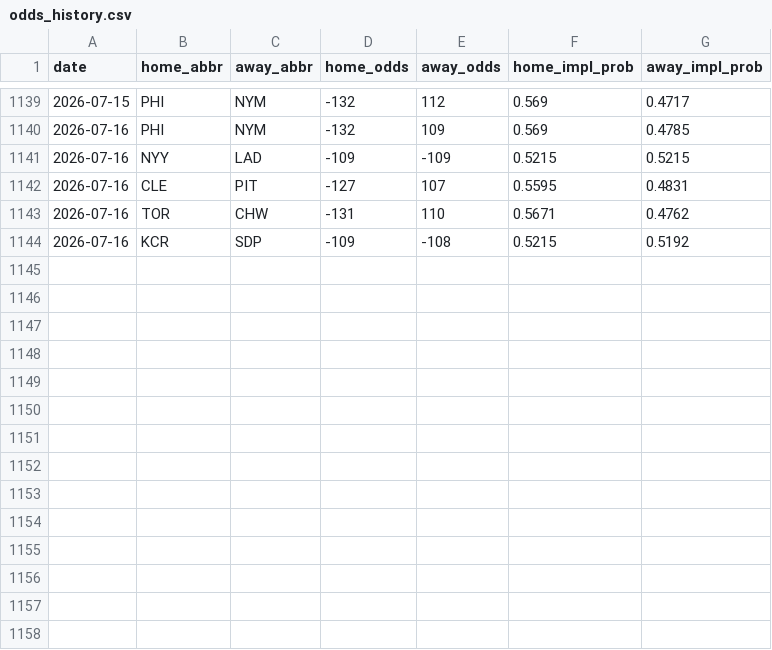
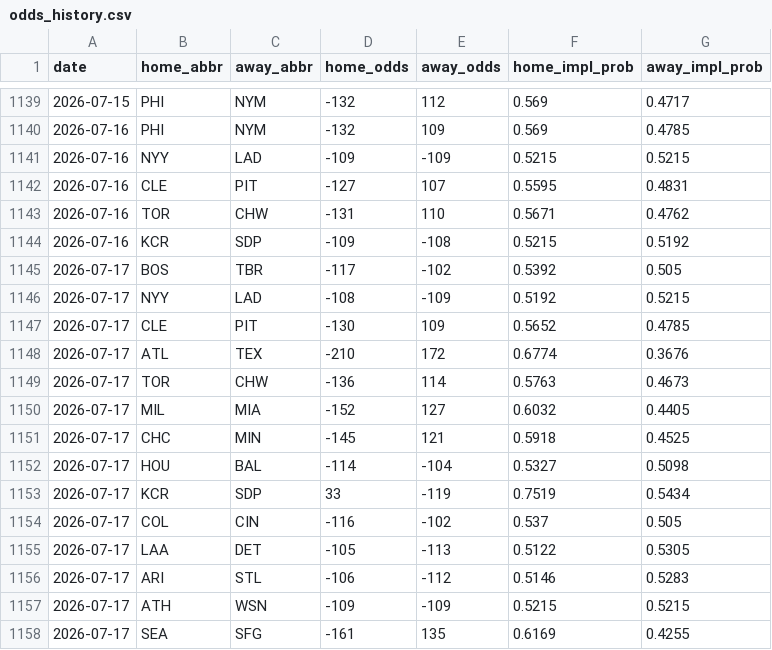
Before and after one commit to codys19/mlb-predictormlb-predictor, a CSV file: raw/odds_history.csv, drawn as a sheet; only a part is shown, gaps mark what is left out; the diff names each change by its address in the sheet, - before the commit and + after, or states it on an @@ line.

```diff
--- a/raw/odds_history.csv
+++ b/raw/odds_history.csv
+row 1145: 2026-07-17 | BOS | TBR | -117 | -102 | 0.5392 | 0.505
+row 1146: 2026-07-17 | NYY | LAD | -108 | -109 | 0.5192 | 0.5215
+row 1147: 2026-07-17 | CLE | PIT | -130 | 109 | 0.5652 | 0.4785
+row 1148: 2026-07-17 | ATL | TEX | -210 | 172 | 0.6774 | 0.3676
+row 1149: 2026-07-17 | TOR | CHW | -136 | 114 | 0.5763 | 0.4673
+row 1150: 2026-07-17 | MIL | MIA | -152 | 127 | 0.6032 | 0.4405
+row 1151: 2026-07-17 | CHC | MIN | -145 | 121 | 0.5918 | 0.4525
+row 1152: 2026-07-17 | HOU | BAL | -114 | -104 | 0.5327 | 0.5098
+row 1153: 2026-07-17 | KCR | SDP | 33 | -119 | 0.7519 | 0.5434
+row 1154: 2026-07-17 | COL | CIN | -116 | -102 | 0.537 | 0.505
+row 1155: 2026-07-17 | LAA | DET | -105 | -113 | 0.5122 | 0.5305
+row 1156: 2026-07-17 | ARI | STL | -106 | -112 | 0.5146 | 0.5283
+row 1157: 2026-07-17 | ATH | WSN | -109 | -109 | 0.5215 | 0.5215
+row 1158: 2026-07-17 | SEA | SFG | -161 | 135 | 0.6169 | 0.4255
```
Also changed, not shown: 8 other files.
